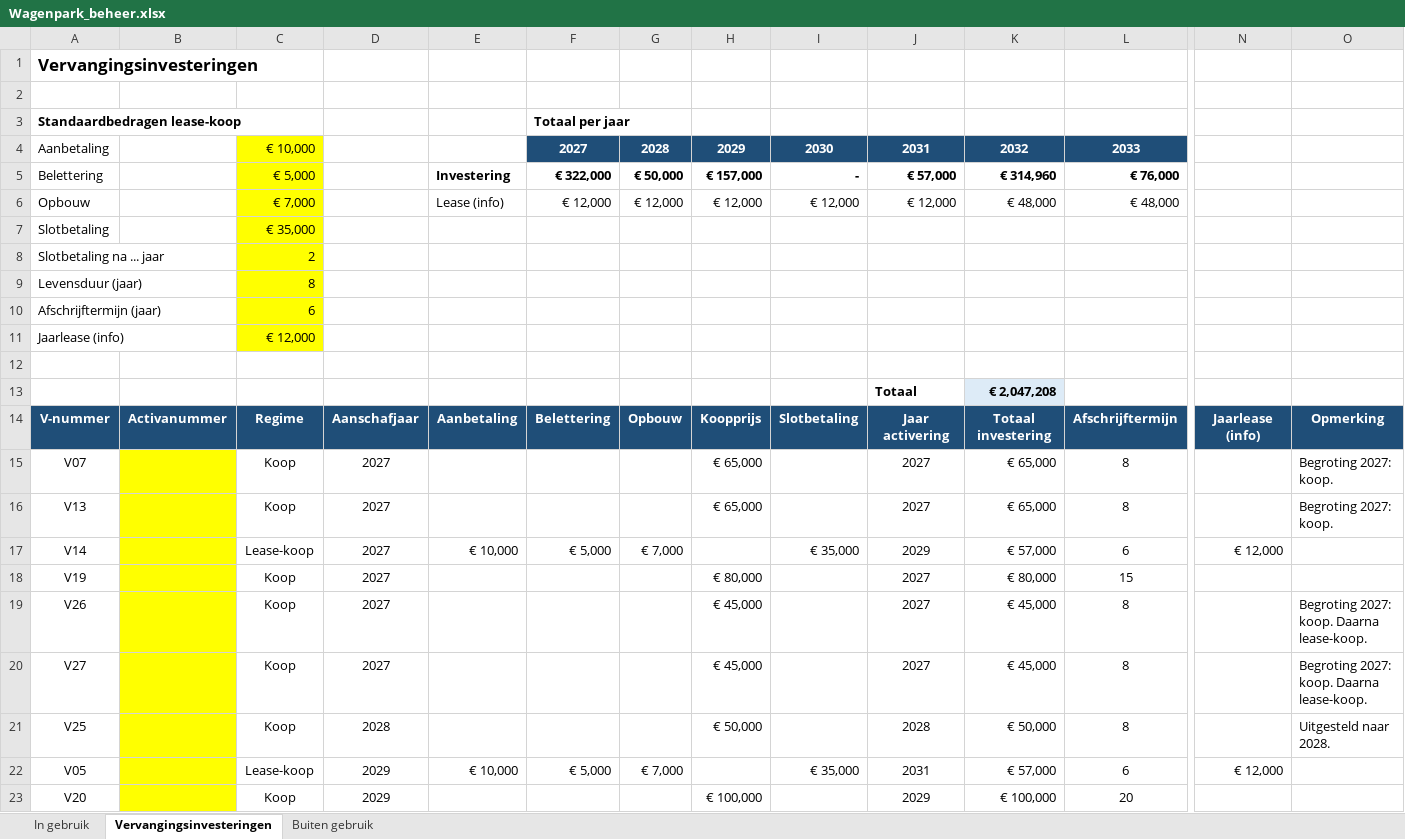
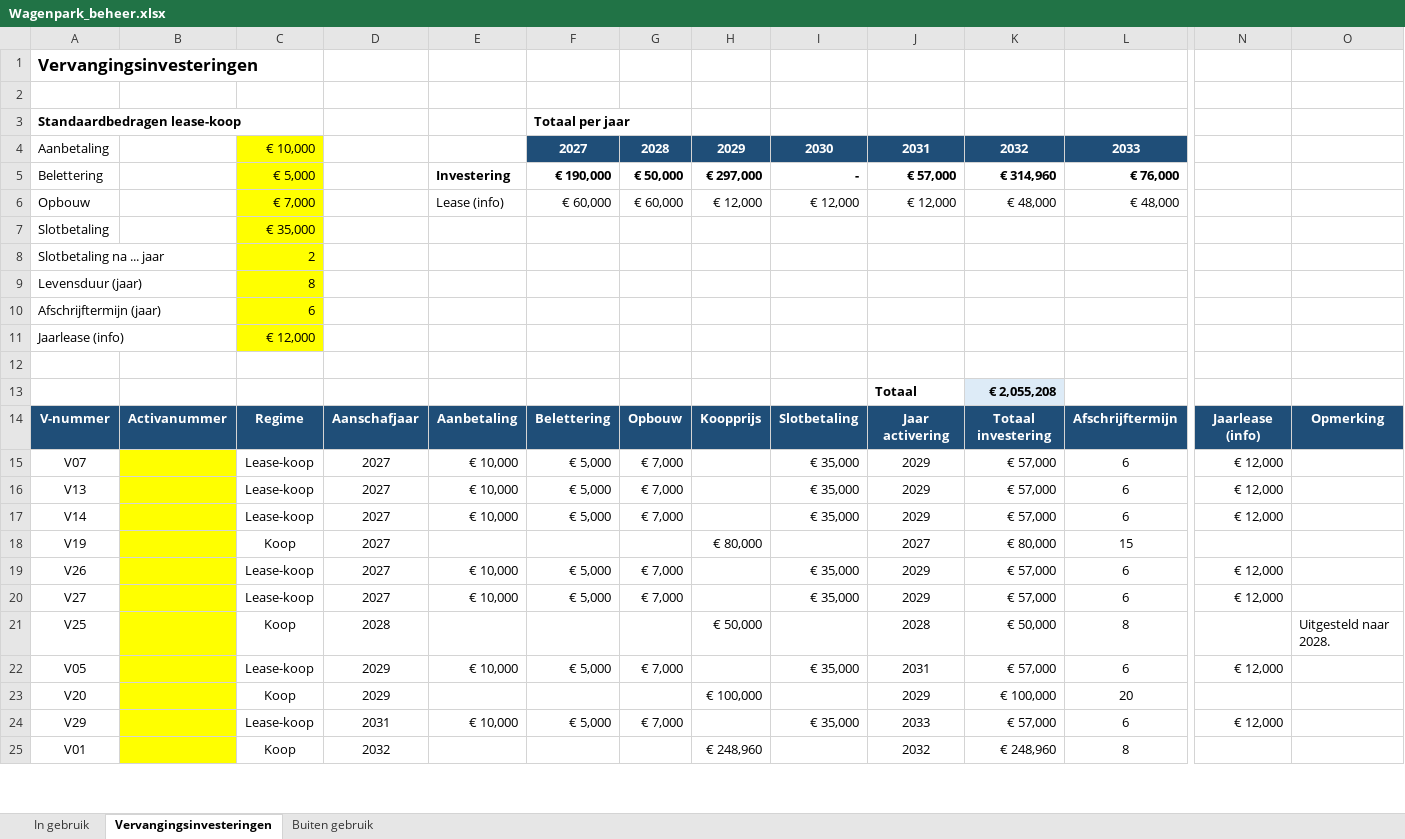
Before and after one commit to Hoofkes/Taakveldenraming-uniform-maken, an Excel workbook: Wagenpark_beheer.xlsx, sheet Vervangingsinvesteringen, drawn as a sheet; only a part is shown, gaps mark what is left out; the shorter side is filled out with more unchanged rows; values as stored, in another font and other column widths than the file's, no borders; charts and pictures not drawn; the diff names each change by its address in the sheet, - before the commit and + after, or states it on an @@ line.

```diff
--- a/Wagenpark_beheer.xlsx (sheet Vervangingsinvesteringen)
+++ b/Wagenpark_beheer.xlsx (sheet Vervangingsinvesteringen)
-F5: € 322,000
+F5: € 190,000
-H5: € 157,000
+H5: € 297,000
-F6: € 12,000
+F6: € 60,000
-G6: € 12,000
+G6: € 60,000
-K13: € 2,047,208
+K13: € 2,055,208
-C15:C16: Koop
+C15:C16: Lease-koop
-E15:E16: (empty)
+E15:E16: € 10,000
-F15:F16: (empty)
+F15:F16: € 5,000
-G15:G16: (empty)
+G15:G16: € 7,000
-H15:H16: € 65,000
+H15:H16: (empty)
-I15:I16: (empty)
+I15:I16: € 35,000
-J15:J16: 2027
+J15:J16: 2029
-K15:K16: € 65,000
+K15:K16: € 57,000
-L15:L16: 8
+L15:L16: 6
-N15:N16: (empty)
+N15:N16: € 12,000
-O15:O16: Begroting 2027: koop.
+O15:O16: (empty)
-C19:C20: Koop
+C19:C20: Lease-koop
-E19:E20: (empty)
+E19:E20: € 10,000
-F19:F20: (empty)
+F19:F20: € 5,000
-G19:G20: (empty)
+G19:G20: € 7,000
-H19:H20: € 45,000
+H19:H20: (empty)
-I19:I20: (empty)
+I19:I20: € 35,000
-J19:J20: 2027
+J19:J20: 2029
-K19:K20: € 45,000
+K19:K20: € 57,000
-L19:L20: 8
+L19:L20: 6
-N19:N20: (empty)
+N19:N20: € 12,000
-O19:O20: Begroting 2027: koop. Daarna lease-koop.
+O19:O20: (empty)
```
